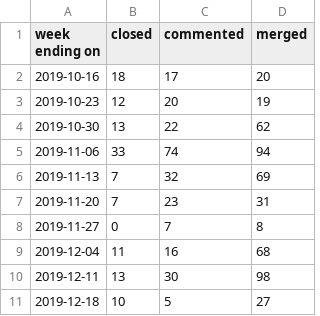
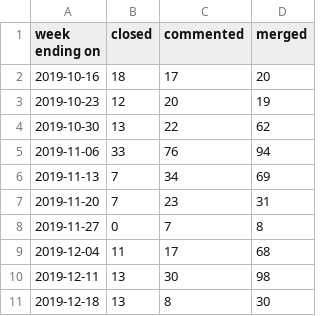
Before and after one commit to underscorgan/community_management, a CSV file: docs/pr_work_done.csv, drawn as a sheet.

```diff
--- a/docs/pr_work_done.csv
+++ b/docs/pr_work_done.csv
@@ -4,8 +4,8 @@ week ending on,closed,commented,merged
 2019-10-30,13,22,62
-2019-11-06,33,74,94
-2019-11-13,7,32,69
+2019-11-06,33,76,94
+2019-11-13,7,34,69
 2019-11-20,7,23,31
 2019-11-27,0,7,8
-2019-12-04,11,16,68
+2019-12-04,11,17,68
 2019-12-11,13,30,98
-2019-12-18,10,5,27
+2019-12-18,13,8,30
```
Also changed, not shown: created_per_day.csv, daily_open_prs.csv, 15 other files.
